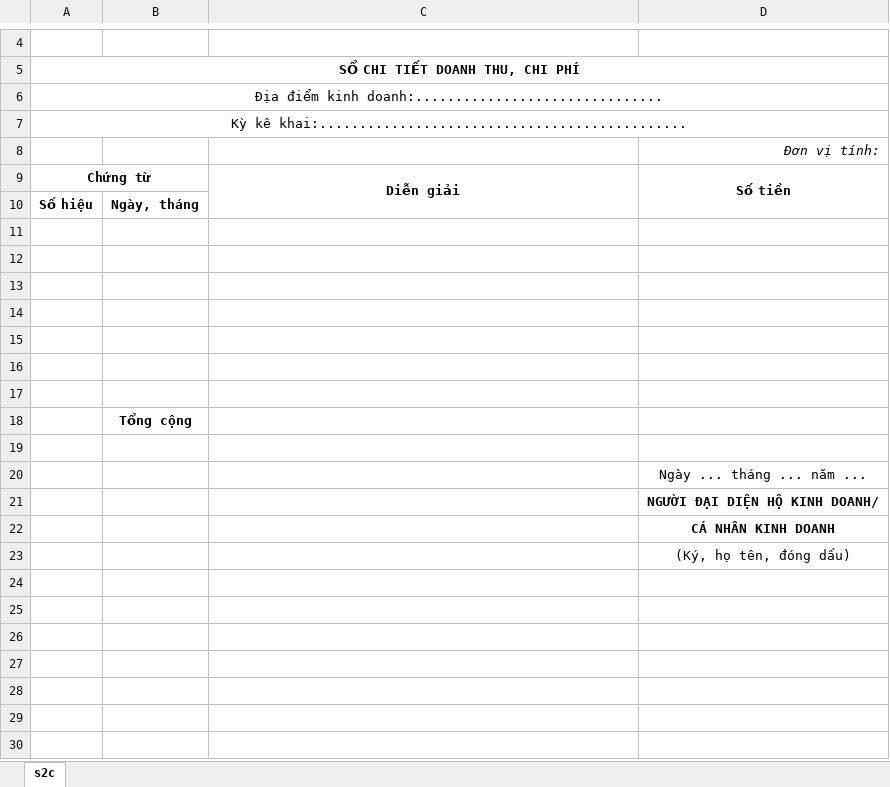
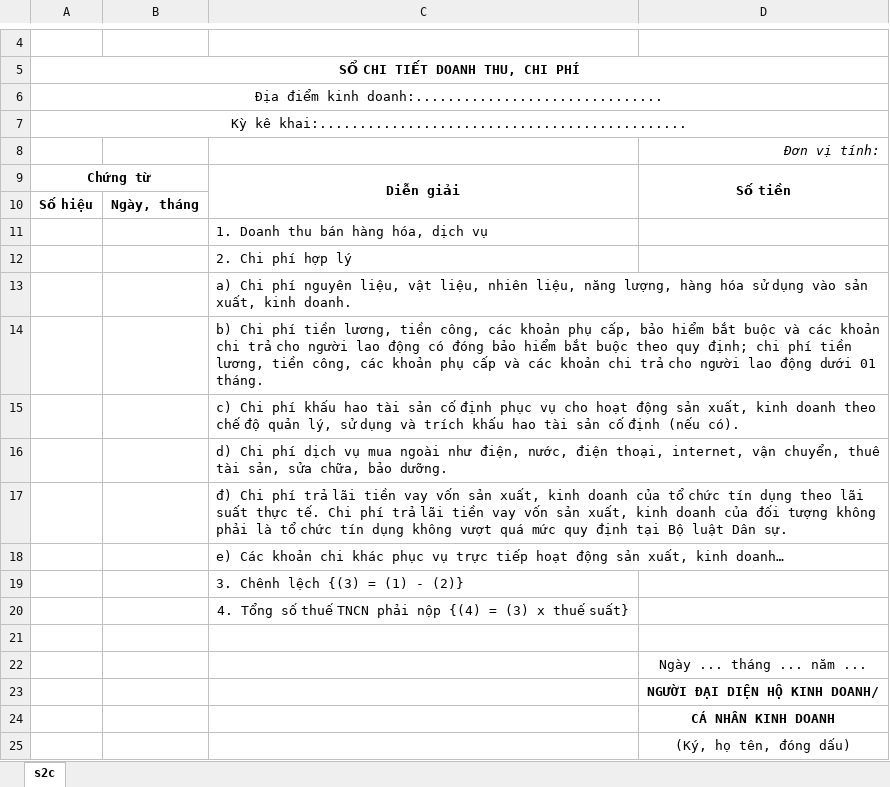
Before and after one commit to BizFlow-Capstone/bizflow_mobile, an Excel workbook: assets/Mẫu sổ sách kế toán HKD theo Thông tư số 152-2025-TT-BTC-20260330T130758Z-3-001/s2c.xlsx, sheet s2c, drawn as a sheet; only a part is shown, gaps mark what is left out; values as stored, in another font and other column widths than the file's, no borders; removed rows and columns are numbered as before the commit, all else as after; the diff names each change by its address in the sheet, - before the commit and + after, or states it on an @@ line.

```diff
--- a/assets/Mẫu sổ sách kế toán HKD theo Thông tư số 152-2025-TT-BTC-20260330T130758Z-3-001/s2c.xlsx (sheet s2c)
+++ b/assets/Mẫu sổ sách kế toán HKD theo Thông tư số 152-2025-TT-BTC-20260330T130758Z-3-001/s2c.xlsx (sheet s2c)
-C11: (empty)
+C11: 1. Doanh thu bán hàng hóa, dịch vụ
-C12: (empty)
+C12: 2. Chi phí hợp lý
-C13: (empty)
+C13: a) Chi phí nguyên liệu, vật liệu, nhiên liệu, năng lượng, hàng hóa sử dụng vào sản xuất, kinh doanh.
-C14: (empty)
+C14: b) Chi phí tiền lương, tiền công, các khoản phụ cấp, bảo hiểm bắt buộc và các khoản chi trả cho người lao động có đóng bảo hiểm bắt buộc theo quy định; chi phí tiền lương, tiền công, các khoản phụ cấp và các khoản chi trả cho người lao động dưới 01 tháng.
-C15: (empty)
+C15: c) Chi phí khấu hao tài sản cố định phục vụ cho hoạt động sản xuất, kinh doanh theo chế độ quản lý, sử dụng và trích khấu hao tài sản cố định (nếu có).
-C16: (empty)
+C16: d) Chi phí dịch vụ mua ngoài như điện, nước, điện thoại, internet, vận chuyển, thuê tài sản, sửa chữa, bảo dưỡng.
-C17: (empty)
+C17: đ) Chi phí trả lãi tiền vay vốn sản xuất, kinh doanh của tổ chức tín dụng theo lãi suất thực tế. Chi phí trả lãi tiền vay vốn sản xuất, kinh doanh của đối tượng không phải là tổ chức tín dụng không vượt quá mức quy định tại Bộ luật Dân sự.
-row 18:  | Tổng cộng
+row 18:  |  | e) Các khoản chi khác phục vụ trực tiếp hoạt động sản xuất, kinh doanh…
+row 19:  |  | 3. Chênh lệch {(3) = (1) - (2)}
+row 20:  |  | 4. Tổng số thuế TNCN phải nộp {(4) = (3) x thuế suất}
```
Also changed, not shown: 8 other files.
